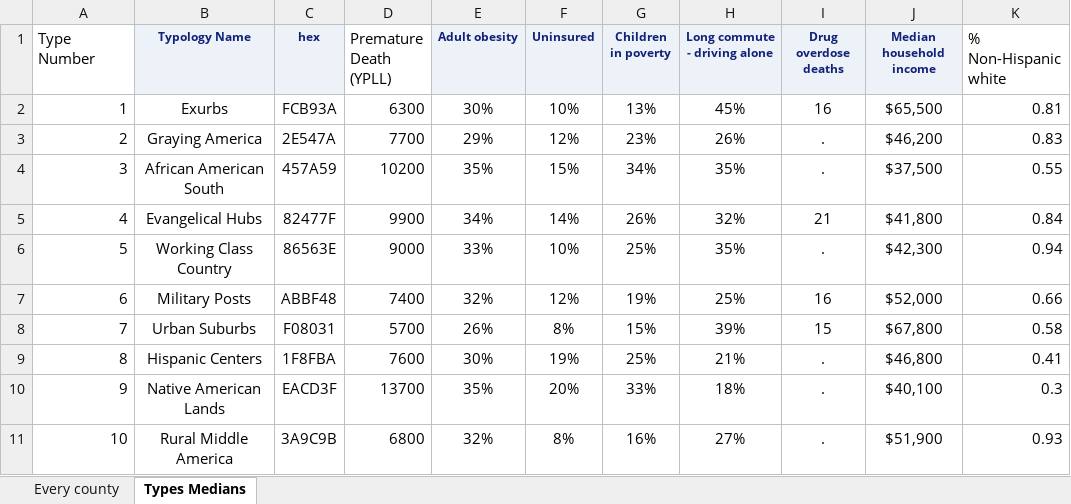
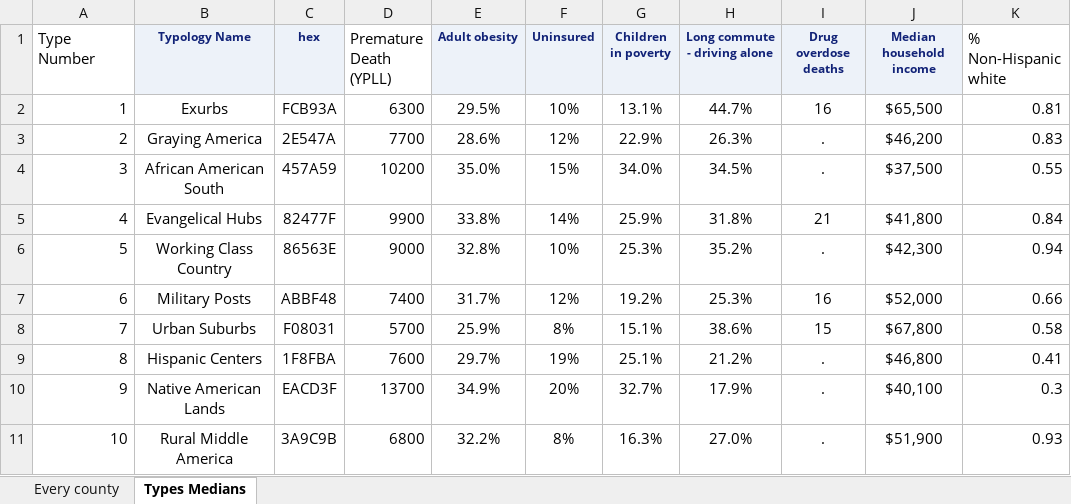
Before and after one commit to brianmcgill/acp-dir, an Excel workbook: RWJF Graphic data for Brian.xlsx, sheet Types Medians, drawn as a sheet; only a part is shown; values as stored, in another font and other column widths than the file's, no borders; the diff covers the shown part only; the diff names each change by its address in the sheet, - before the commit and + after, or states it on an @@ line.

```diff
--- a/RWJF Graphic data for Brian.xlsx (sheet Types Medians)
+++ b/RWJF Graphic data for Brian.xlsx (sheet Types Medians)
-E2 (Adult obesity): 30%
+E2 (Adult obesity): 29.5%
-G2 (Children in poverty): 13%
+G2 (Children in poverty): 13.1%
-H2 (Long commute - driving alone): 45%
+H2 (Long commute - driving alone): 44.7%
-E3 (Adult obesity): 29%
+E3 (Adult obesity): 28.6%
-G3 (Children in poverty): 23%
+G3 (Children in poverty): 22.9%
-H3 (Long commute - driving alone): 26%
+H3 (Long commute - driving alone): 26.3%
-E4 (Adult obesity): 35%
+E4 (Adult obesity): 35.0%
-G4 (Children in poverty): 34%
+G4 (Children in poverty): 34.0%
-H4 (Long commute - driving alone): 35%
+H4 (Long commute - driving alone): 34.5%
-E5 (Adult obesity): 34%
+E5 (Adult obesity): 33.8%
-G5 (Children in poverty): 26%
+G5 (Children in poverty): 25.9%
-H5 (Long commute - driving alone): 32%
+H5 (Long commute - driving alone): 31.8%
-E6 (Adult obesity): 33%
+E6 (Adult obesity): 32.8%
-G6 (Children in poverty): 25%
+G6 (Children in poverty): 25.3%
-H6 (Long commute - driving alone): 35%
+H6 (Long commute - driving alone): 35.2%
-E7 (Adult obesity): 32%
+E7 (Adult obesity): 31.7%
-G7 (Children in poverty): 19%
+G7 (Children in poverty): 19.2%
-H7 (Long commute - driving alone): 25%
+H7 (Long commute - driving alone): 25.3%
-E8 (Adult obesity): 26%
+E8 (Adult obesity): 25.9%
-G8 (Children in poverty): 15%
+G8 (Children in poverty): 15.1%
-H8 (Long commute - driving alone): 39%
+H8 (Long commute - driving alone): 38.6%
-E9 (Adult obesity): 30%
+E9 (Adult obesity): 29.7%
-G9 (Children in poverty): 25%
+G9 (Children in poverty): 25.1%
-H9 (Long commute - driving alone): 21%
+H9 (Long commute - driving alone): 21.2%
-E10 (Adult obesity): 35%
+E10 (Adult obesity): 34.9%
-G10 (Children in poverty): 33%
+G10 (Children in poverty): 32.7%
-H10 (Long commute - driving alone): 18%
+H10 (Long commute - driving alone): 17.9%
-E11 (Adult obesity): 32%
+E11 (Adult obesity): 32.2%
-G11 (Children in poverty): 16%
+G11 (Children in poverty): 16.3%
-H11 (Long commute - driving alone): 27%
+H11 (Long commute - driving alone): 27.0%
```
Also changed, not shown: 15 edited cells elsewhere in this sheet, 6 other files.
